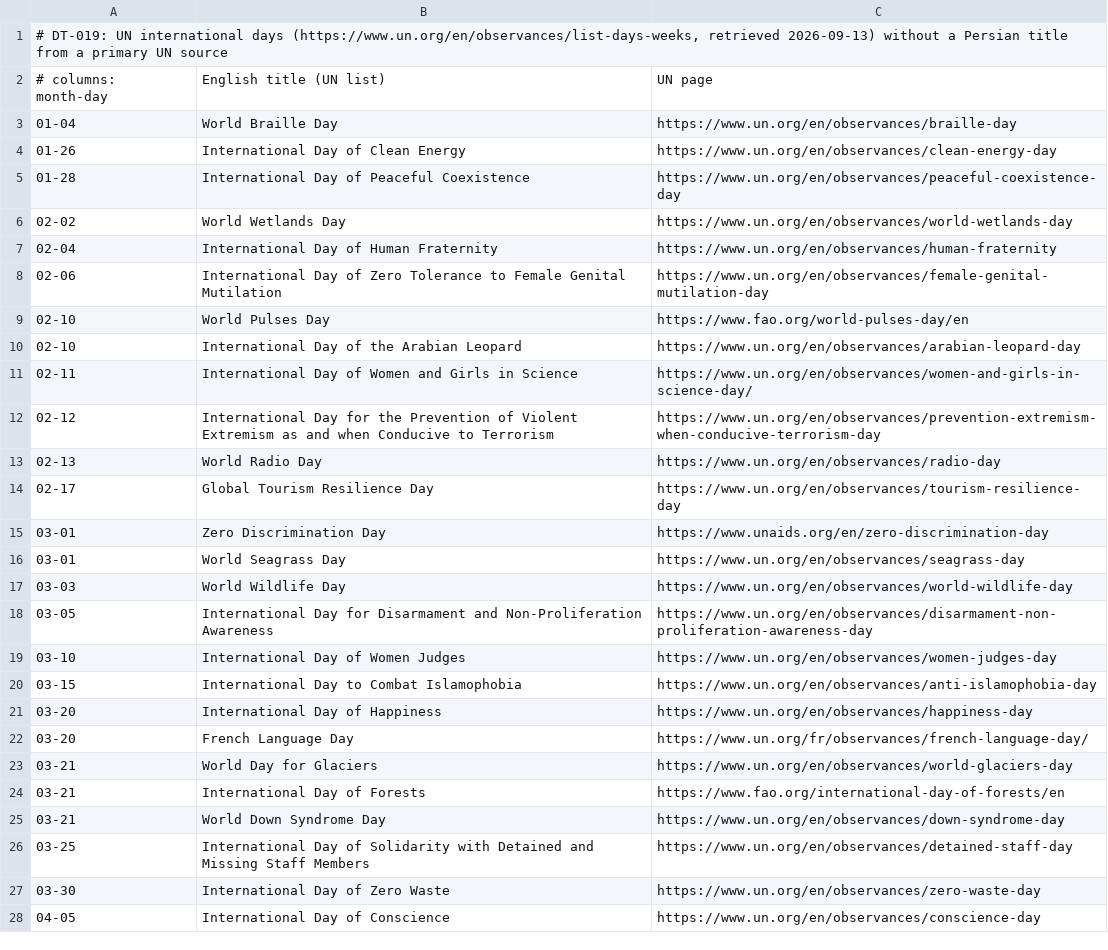
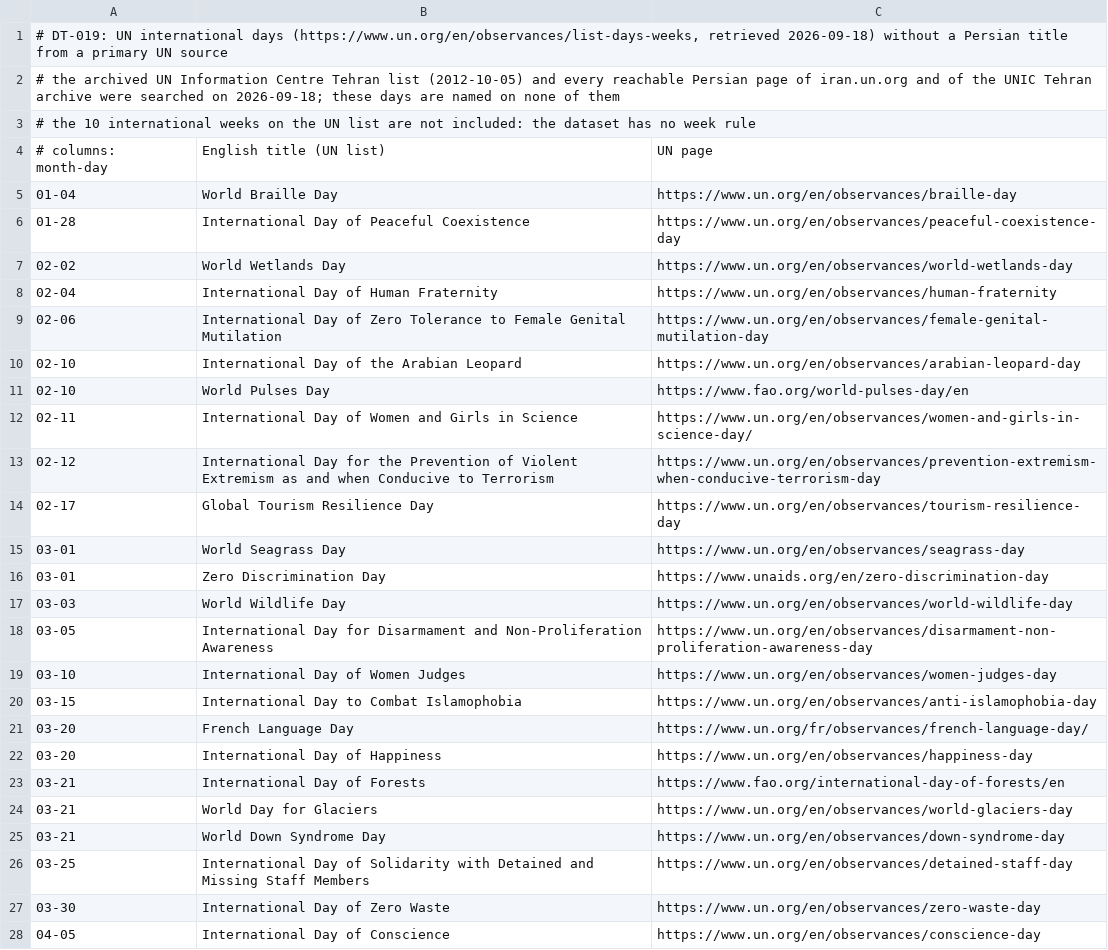
Before and after one commit to samansohani78/Taqvim, a TSV file: docs/data-todo/un-days-without-persian-title.tsv, drawn as a sheet; only a part is shown; the diff covers the shown part only.

```diff
--- a/docs/data-todo/un-days-without-persian-title.tsv
+++ b/docs/data-todo/un-days-without-persian-title.tsv
@@ -1,5 +1,6 @@
-# DT-019: UN international days (https://www.un.org/en/observances/list-days-weeks, retrieved 2026-09-13) without a Persian title from a primary UN source
+# DT-019: UN international days (https://www.un.org/en/observances/list-days-weeks, retrieved 2026-09-18) without a Persian title from a primary UN source
+# the archived UN Information Centre Tehran list (2012-10-05) and every reachable Persian page of iran.un.org and of the UNIC Tehran archive were searched on 2026-09-18; these days are named on none of them
+# the 10 international weeks on the UN list are not included: the dataset has no week rule
 # columns: month-day	English title (UN list)	UN page
 01-04	World Braille Day	https://www.un.org/en/observances/braille-day
-01-26	International Day of Clean Energy	https://www.un.org/en/observances/clean-energy-day
 01-28	International Day of Peaceful Coexistence	https://www.un.org/en/observances/peaceful-coexistence-day
@@ -8,10 +9,9 @@
 02-06	International Day of Zero Tolerance to Female Genital Mutilation	https://www.un.org/en/observances/female-genital-mutilation-day
+02-10	International Day of the Arabian Leopard	https://www.un.org/en/observances/arabian-leopard-day
 02-10	World Pulses Day	https://www.fao.org/world-pulses-day/en
-02-10	International Day of the Arabian Leopard	https://www.un.org/en/observances/arabian-leopard-day
 02-11	International Day of Women and Girls in Science	https://www.un.org/en/observances/women-and-girls-in-science-day/
 02-12	International Day for the Prevention of Violent Extremism as and when Conducive to Terrorism	https://www.un.org/en/observances/prevention-extremism-when-conducive-terrorism-day
-02-13	World Radio Day	https://www.un.org/en/observances/radio-day
 02-17	Global Tourism Resilience Day	https://www.un.org/en/observances/tourism-resilience-day
+03-01	World Seagrass Day	https://www.un.org/en/observances/seagrass-day
 03-01	Zero Discrimination Day	https://www.unaids.org/en/zero-discrimination-day
-03-01	World Seagrass Day	https://www.un.org/en/observances/seagrass-day
 03-03	World Wildlife Day	https://www.un.org/en/observances/world-wildlife-day
@@ -20,6 +20,6 @@
 03-15	International Day to Combat Islamophobia	https://www.un.org/en/observances/anti-islamophobia-day
+03-20	French Language Day	https://www.un.org/fr/observances/french-language-day/
 03-20	International Day of Happiness	https://www.un.org/en/observances/happiness-day
-03-20	French Language Day	https://www.un.org/fr/observances/french-language-day/
+03-21	International Day of Forests	https://www.fao.org/international-day-of-forests/en
 03-21	World Day for Glaciers	https://www.un.org/en/observances/world-glaciers-day
-03-21	International Day of Forests	https://www.fao.org/international-day-of-forests/en
 03-21	World Down Syndrome Day	https://www.un.org/en/observances/down-syndrome-day
```
Also changed, not shown: 12 removed rows, 8 moved rows and 5 edited cells elsewhere in this file, 21 other files.
